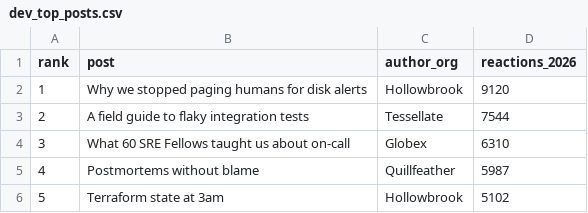
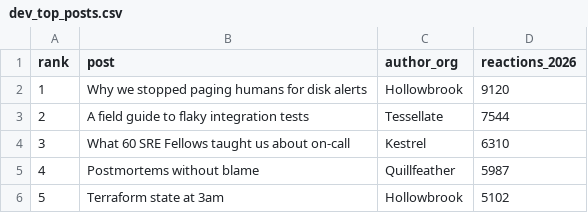
Before and after one commit to theycallmeswift/skills, a CSV file: evals/writing-mlh-reports/program-template-mismatch/workspace/dev_top_posts.csv, drawn as a sheet.

```diff
--- a/evals/writing-mlh-reports/program-template-mismatch/workspace/dev_top_posts.csv
+++ b/evals/writing-mlh-reports/program-template-mismatch/workspace/dev_top_posts.csv
@@ -3,3 +3,3 @@ rank,post,author_org,reactions_2026
 2,A field guide to flaky integration tests,Tessellate,7544
-3,What 60 SRE Fellows taught us about on-call,Globex,6310
+3,What 60 SRE Fellows taught us about on-call,Kestrel,6310
 4,Postmortems without blame,Quillfeather,5987
```
Also changed, not shown: 4 other files.
